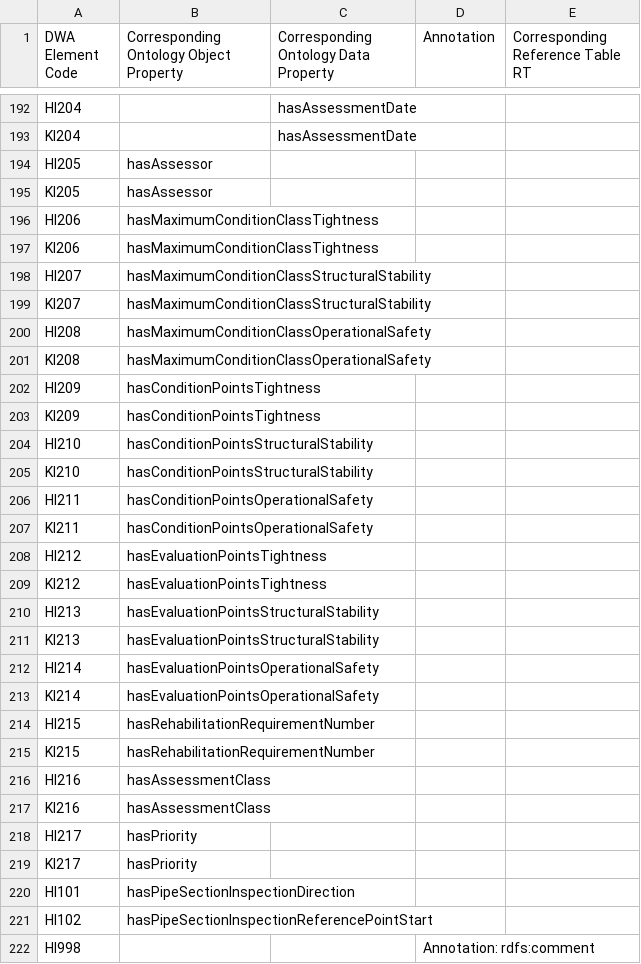
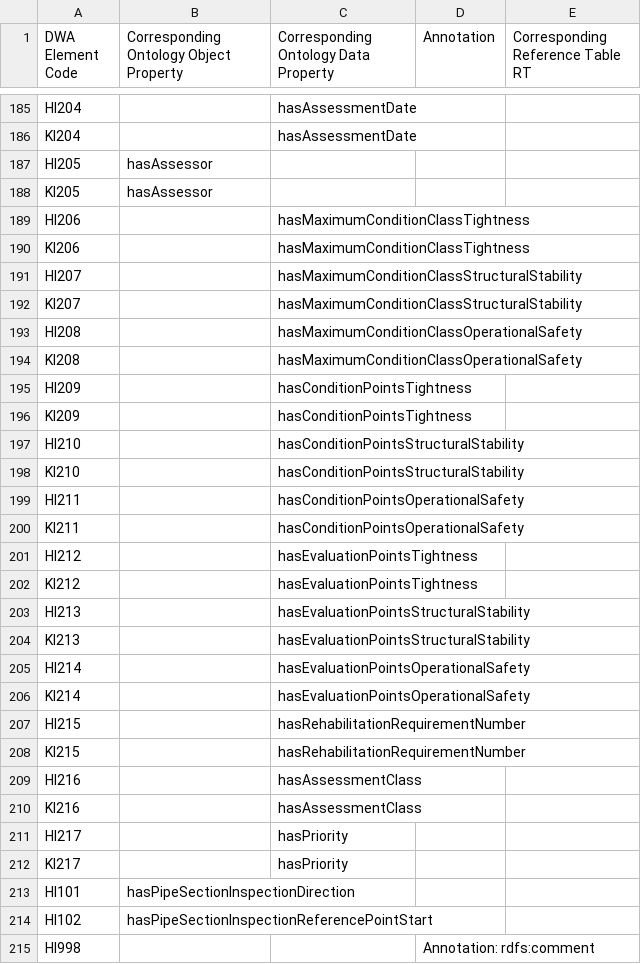
Before and after one commit to l-jamora/m150-onto, a CSV file: ontoparser/mapping_DWA-to-m150onto.csv, drawn as a sheet; only a part is shown, gaps mark what is left out; the diff covers the shown part only.

```diff
--- a/ontoparser/mapping_DWA-to-m150onto.csv
+++ b/ontoparser/mapping_DWA-to-m150onto.csv
@@ -195,26 +188,26 @@ HI205,hasAssessor,,,
 KI205,hasAssessor,,,
-HI206,hasMaximumConditionClassTightness,,,
-KI206,hasMaximumConditionClassTightness,,,
-HI207,hasMaximumConditionClassStructuralStability,,,
-KI207,hasMaximumConditionClassStructuralStability,,,
-HI208,hasMaximumConditionClassOperationalSafety,,,
-KI208,hasMaximumConditionClassOperationalSafety,,,
-HI209,hasConditionPointsTightness,,,
-KI209,hasConditionPointsTightness,,,
-HI210,hasConditionPointsStructuralStability,,,
-KI210,hasConditionPointsStructuralStability,,,
-HI211,hasConditionPointsOperationalSafety,,,
-KI211,hasConditionPointsOperationalSafety,,,
-HI212,hasEvaluationPointsTightness,,,
-KI212,hasEvaluationPointsTightness,,,
-HI213,hasEvaluationPointsStructuralStability,,,
-KI213,hasEvaluationPointsStructuralStability,,,
-HI214,hasEvaluationPointsOperationalSafety,,,
-KI214,hasEvaluationPointsOperationalSafety,,,
-HI215,hasRehabilitationRequirementNumber,,,
-KI215,hasRehabilitationRequirementNumber,,,
-HI216,hasAssessmentClass,,,
-KI216,hasAssessmentClass,,,
-HI217,hasPriority,,,
-KI217,hasPriority,,,
+HI206,,hasMaximumConditionClassTightness,,
+KI206,,hasMaximumConditionClassTightness,,
+HI207,,hasMaximumConditionClassStructuralStability,,
+KI207,,hasMaximumConditionClassStructuralStability,,
+HI208,,hasMaximumConditionClassOperationalSafety,,
+KI208,,hasMaximumConditionClassOperationalSafety,,
+HI209,,hasConditionPointsTightness,,
+KI209,,hasConditionPointsTightness,,
+HI210,,hasConditionPointsStructuralStability,,
+KI210,,hasConditionPointsStructuralStability,,
+HI211,,hasConditionPointsOperationalSafety,,
+KI211,,hasConditionPointsOperationalSafety,,
+HI212,,hasEvaluationPointsTightness,,
+KI212,,hasEvaluationPointsTightness,,
+HI213,,hasEvaluationPointsStructuralStability,,
+KI213,,hasEvaluationPointsStructuralStability,,
+HI214,,hasEvaluationPointsOperationalSafety,,
+KI214,,hasEvaluationPointsOperationalSafety,,
+HI215,,hasRehabilitationRequirementNumber,,
+KI215,,hasRehabilitationRequirementNumber,,
+HI216,,hasAssessmentClass,,
+KI216,,hasAssessmentClass,,
+HI217,,hasPriority,,
+KI217,,hasPriority,,
 HI101,hasPipeSectionInspectionDirection,,,
```
Also changed, not shown: 7 removed rows and 96 edited cells elsewhere in this file, 2 other files.
